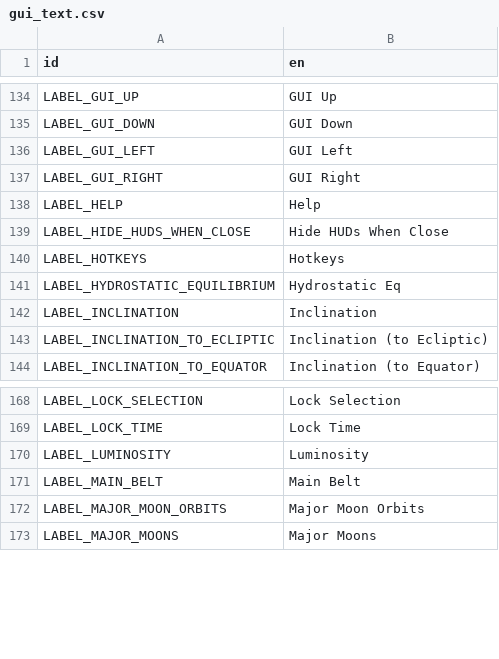
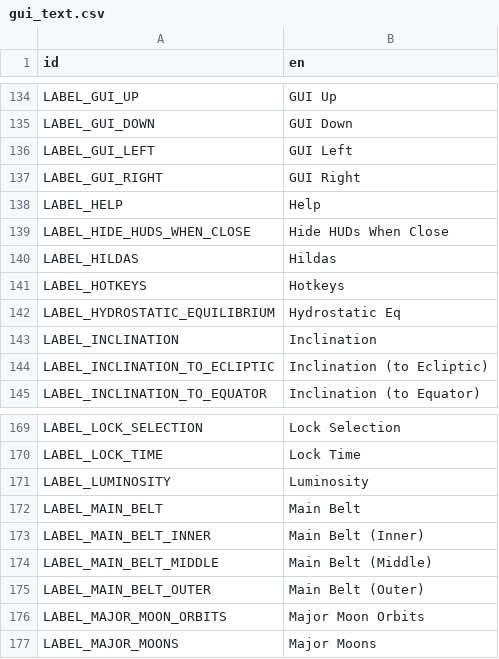
Before and after one commit to ivoyager/ivoyager, a CSV file: data/text/gui_text.csv, drawn as a sheet; only a part is shown, gaps mark what is left out.

Commit message:
Added Hildas and subdivided Main Belt asteroids

```diff
--- a/data/text/gui_text.csv
+++ b/data/text/gui_text.csv
@@ -139,2 +139,3 @@ LABEL_HELP,Help
 LABEL_HIDE_HUDS_WHEN_CLOSE,Hide HUDs When Close
+LABEL_HILDAS,Hildas
 LABEL_HOTKEYS,Hotkeys
@@ -171,2 +172,5 @@ LABEL_LUMINOSITY,Luminosity
 LABEL_MAIN_BELT,Main Belt
+LABEL_MAIN_BELT_INNER,Main Belt (Inner)
+LABEL_MAIN_BELT_MIDDLE,Main Belt (Middle)
+LABEL_MAIN_BELT_OUTER,Main Belt (Outer)
 LABEL_MAJOR_MOON_ORBITS,Major Moon Orbits
```
Also changed, not shown: data/solar_system/asteroid_groups.tsv, 3 other files.
